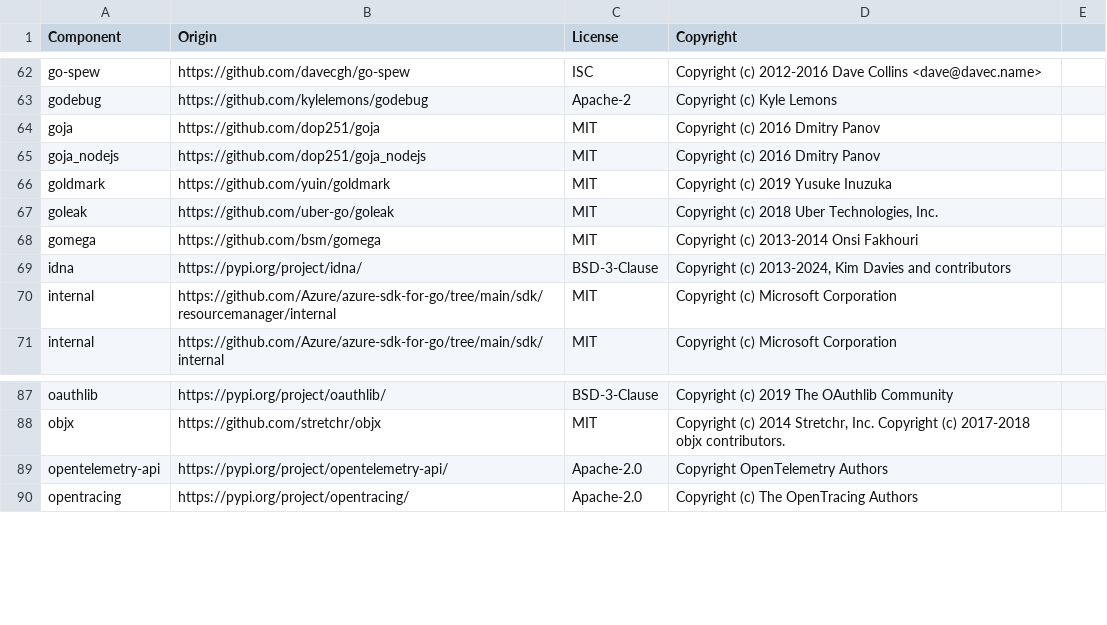
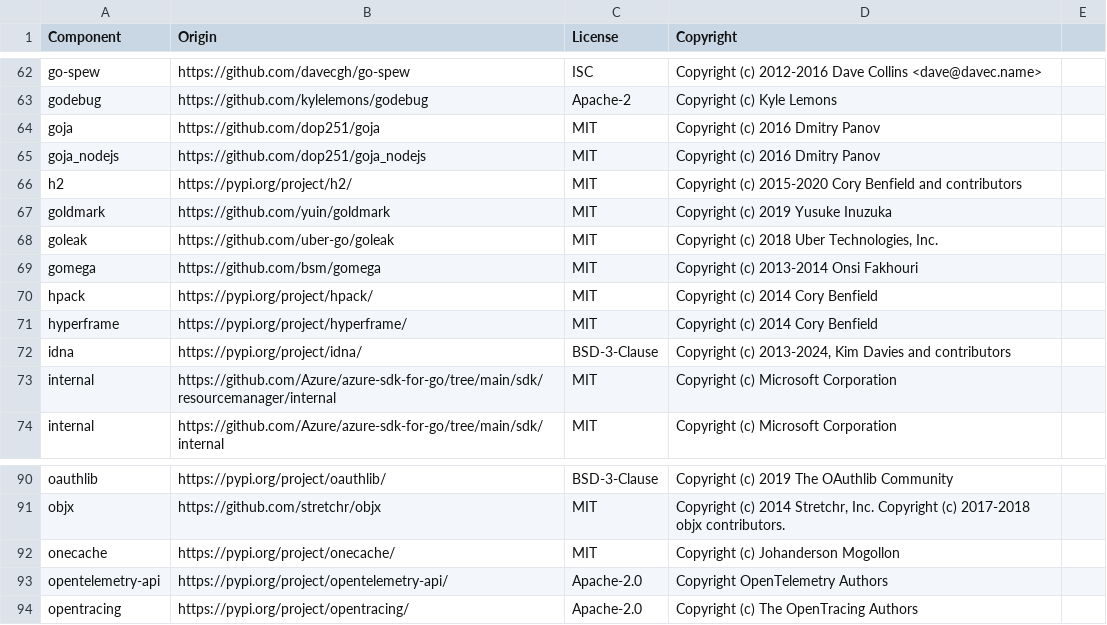
Before and after one commit to DataDog/azure-log-forwarding-orchestration, a CSV file: LICENSE-3rdparty.csv, drawn as a sheet; only a part is shown, gaps mark what is left out.

```diff
--- a/LICENSE-3rdparty.csv
+++ b/LICENSE-3rdparty.csv
@@ -65,2 +65,3 @@ goja,https://github.com/dop251/goja,MIT,Copyright (c) 2016 Dmitry Panov
 goja_nodejs,https://github.com/dop251/goja_nodejs,MIT,Copyright (c) 2016 Dmitry Panov
+h2,https://pypi.org/project/h2/,MIT,Copyright (c) 2015-2020 Cory Benfield and contributors
 goldmark,https://github.com/yuin/goldmark,MIT,Copyright (c) 2019 Yusuke Inuzuka
@@ -68,2 +69,4 @@ goleak,https://github.com/uber-go/goleak,MIT,"Copyright (c) 2018 Uber Technologi
 gomega,https://github.com/bsm/gomega,MIT,Copyright (c) 2013-2014 Onsi Fakhouri
+hpack,https://pypi.org/project/hpack/,MIT,Copyright (c) 2014 Cory Benfield
+hyperframe,https://pypi.org/project/hyperframe/,MIT,Copyright (c) 2014 Cory Benfield
 idna,https://pypi.org/project/idna/,BSD-3-Clause,"Copyright (c) 2013-2024, Kim Davies and contributors"
@@ -88,2 +91,3 @@ oauthlib,https://pypi.org/project/oauthlib/,BSD-3-Clause,Copyright (c) 2019 The
 objx,https://github.com/stretchr/objx,MIT,"Copyright (c) 2014 Stretchr, Inc. Copyright (c) 2017-2018 objx contributors."
+onecache,https://pypi.org/project/onecache/,MIT,Copyright (c) Johanderson Mogollon
 opentelemetry-api,https://pypi.org/project/opentelemetry-api/,Apache-2.0,"Copyright OpenTelemetry Authors"
```
